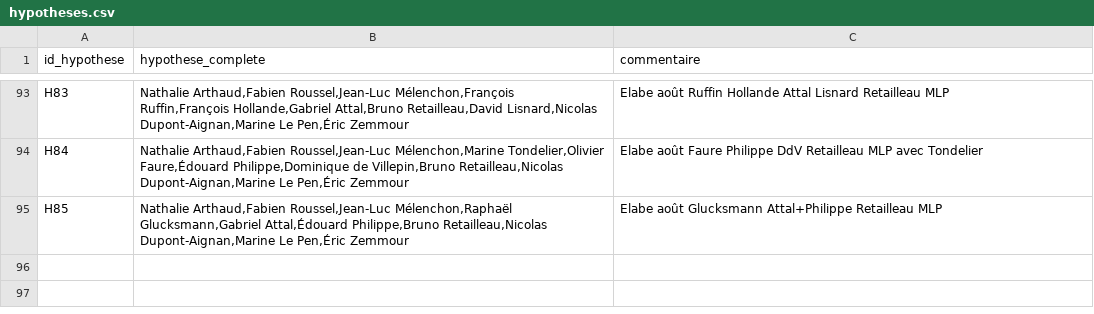
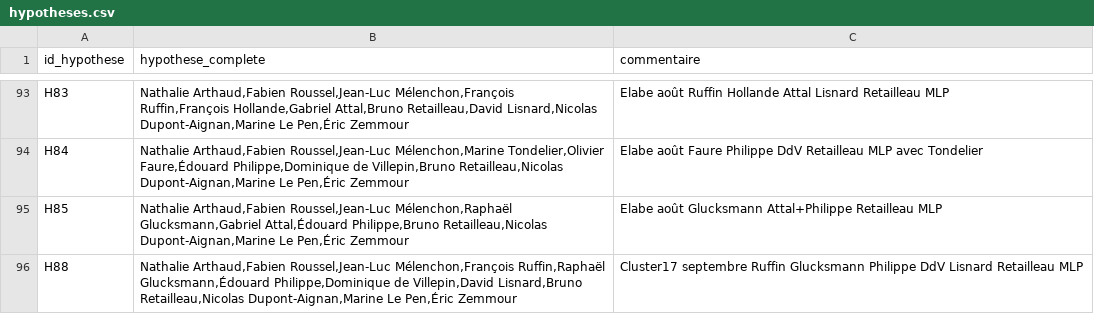
Before and after one commit to MieuxVoter/presidentielle2027, a CSV file: hypotheses.csv, drawn as a sheet; only a part is shown, gaps mark what is left out; the diff names each change by its address in the sheet, - before the commit and + after, or states it on an @@ line.

```diff
--- a/hypotheses.csv
+++ b/hypotheses.csv
+row 96: H88 | Nathalie Arthaud,Fabien Roussel,Jean-Luc Mélenchon,François Ruffin,Raphaël Glucksmann,Édouard Philippe,Dominique de Villepin,David Lisnard,Bruno Retailleau,Nicolas Dupont-Aignan,Marine Le Pen,Éric Zemmour | Cluster17 septembre Ruffin Glucksmann Philippe DdV Lisnard Retailleau MLP
```
Also changed, not shown: polls.csv, 3 other files.
